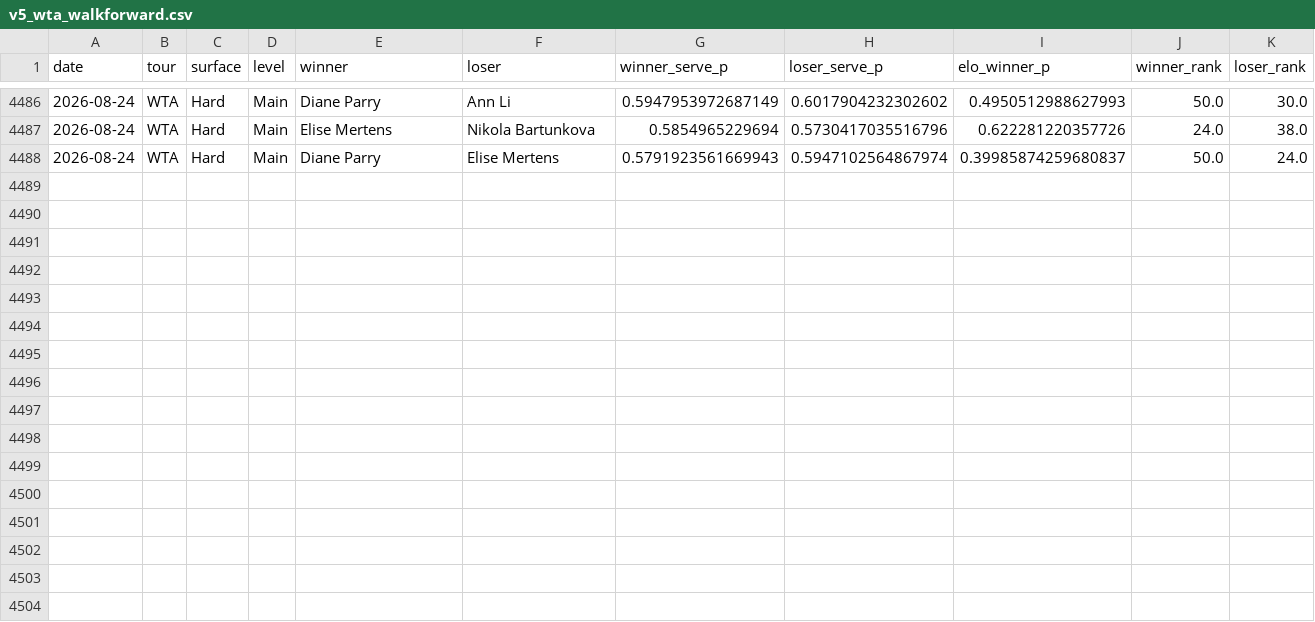
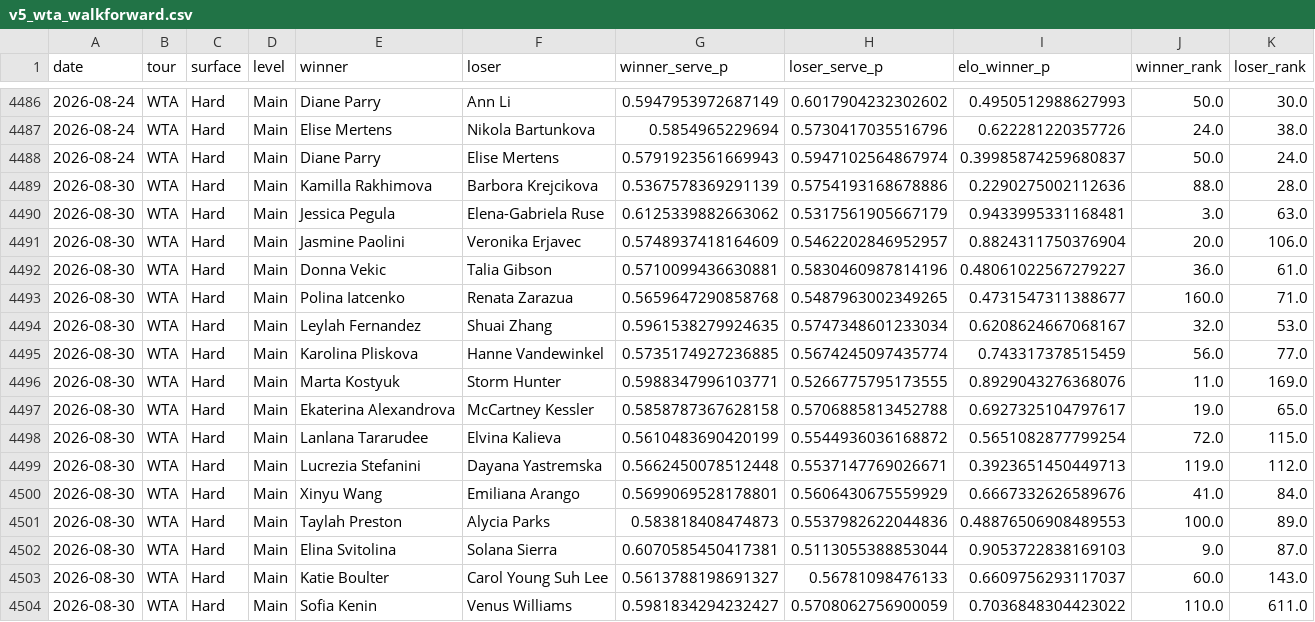
Before and after one commit to emarti13/Tennis_Quant_Lab_V5, a CSV file: v5_wta_walkforward.csv, drawn as a sheet; only a part is shown, gaps mark what is left out; the diff names each change by its address in the sheet, - before the commit and + after, or states it on an @@ line.

```diff
--- a/v5_wta_walkforward.csv
+++ b/v5_wta_walkforward.csv
+row 4489: 2026-08-30 | WTA | Hard | Main | Kamilla Rakhimova | Barbora Krejcikova | 0.5367578369291139 | 0.5754193168678886 | 0.2290275002112636 | 88.0 | 28.0
+row 4490: 2026-08-30 | WTA | Hard | Main | Jessica Pegula | Elena-Gabriela Ruse | 0.6125339882663062 | 0.5317561905667179 | 0.9433995331168481 | 3.0 | 63.0
+row 4491: 2026-08-30 | WTA | Hard | Main | Jasmine Paolini | Veronika Erjavec | 0.5748937418164609 | 0.5462202846952957 | 0.8824311750376904 | 20.0 | 106.0
+row 4492: 2026-08-30 | WTA | Hard | Main | Donna Vekic | Talia Gibson | 0.5710099436630881 | 0.5830460987814196 | 0.48061022567279227 | 36.0 | 61.0
+row 4493: 2026-08-30 | WTA | Hard | Main | Polina Iatcenko | Renata Zarazua | 0.5659647290858768 | 0.5487963002349265 | 0.4731547311388677 | 160.0 | 71.0
+row 4494: 2026-08-30 | WTA | Hard | Main | Leylah Fernandez | Shuai Zhang | 0.5961538279924635 | 0.5747348601233034 | 0.6208624667068167 | 32.0 | 53.0
+row 4495: 2026-08-30 | WTA | Hard | Main | Karolina Pliskova | Hanne Vandewinkel | 0.5735174927236885 | 0.5674245097435774 | 0.743317378515459 | 56.0 | 77.0
+row 4496: 2026-08-30 | WTA | Hard | Main | Marta Kostyuk | Storm Hunter | 0.5988347996103771 | 0.5266775795173555 | 0.8929043276368076 | 11.0 | 169.0
+row 4497: 2026-08-30 | WTA | Hard | Main | Ekaterina Alexandrova | McCartney Kessler | 0.5858787367628158 | 0.5706885813452788 | 0.6927325104797617 | 19.0 | 65.0
+row 4498: 2026-08-30 | WTA | Hard | Main | Lanlana Tararudee | Elvina Kalieva | 0.5610483690420199 | 0.5544936036168872 | 0.5651082877799254 | 72.0 | 115.0
+row 4499: 2026-08-30 | WTA | Hard | Main | Lucrezia Stefanini | Dayana Yastremska | 0.5662450078512448 | 0.5537147769026671 | 0.3923651450449713 | 119.0 | 112.0
+row 4500: 2026-08-30 | WTA | Hard | Main | Xinyu Wang | Emiliana Arango | 0.5699069528178801 | 0.5606430675559929 | 0.6667332626589676 | 41.0 | 84.0
+row 4501: 2026-08-30 | WTA | Hard | Main | Taylah Preston | Alycia Parks | 0.583818408474873 | 0.5537982622044836 | 0.48876506908489553 | 100.0 | 89.0
+row 4502: 2026-08-30 | WTA | Hard | Main | Elina Svitolina | Solana Sierra | 0.6070585450417381 | 0.5113055388853044 | 0.9053722838169103 | 9.0 | 87.0
+row 4503: 2026-08-30 | WTA | Hard | Main | Katie Boulter | Carol Young Suh Lee | 0.5613788198691327 | 0.56781098476133 | 0.6609756293117037 | 60.0 | 143.0
+row 4504: 2026-08-30 | WTA | Hard | Main | Sofia Kenin | Venus Williams | 0.5981834294232427 | 0.5708062756900059 | 0.7036848304423022 | 110.0 | 611.0
```
Also changed, not shown: 6 other files.
